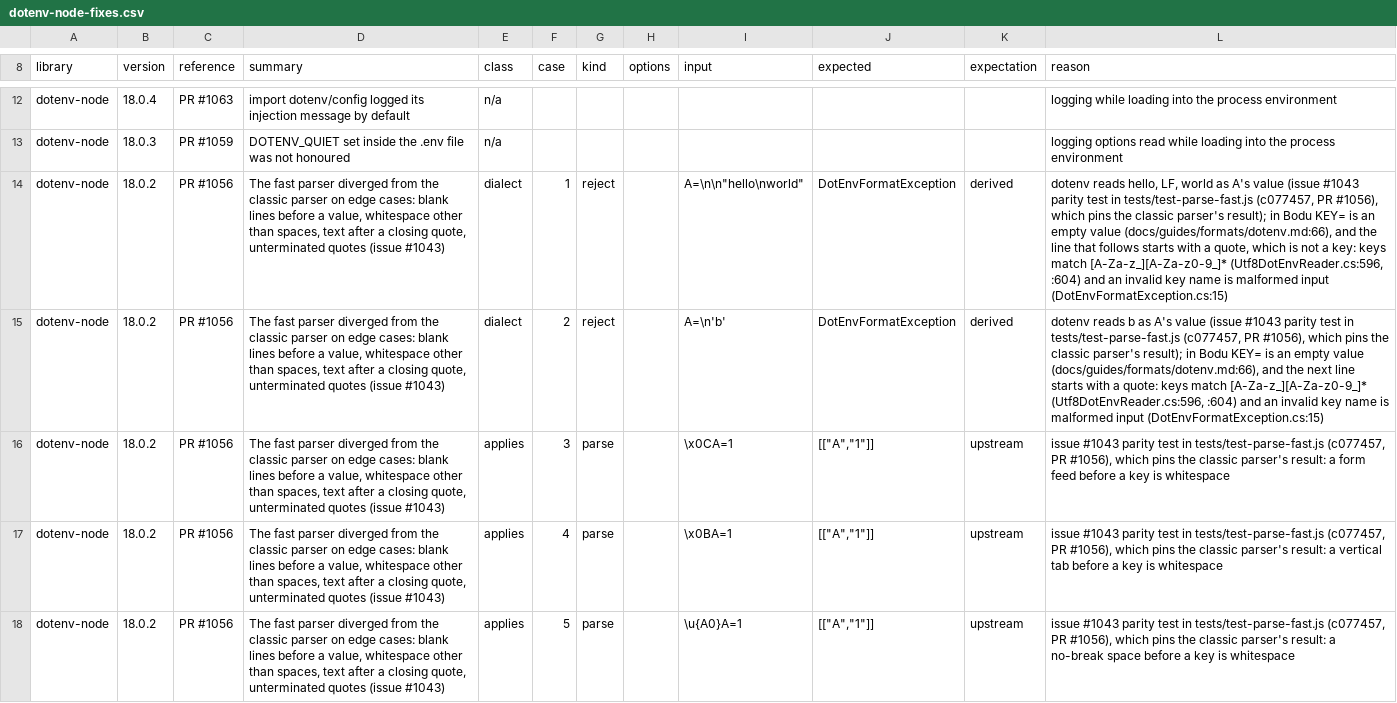
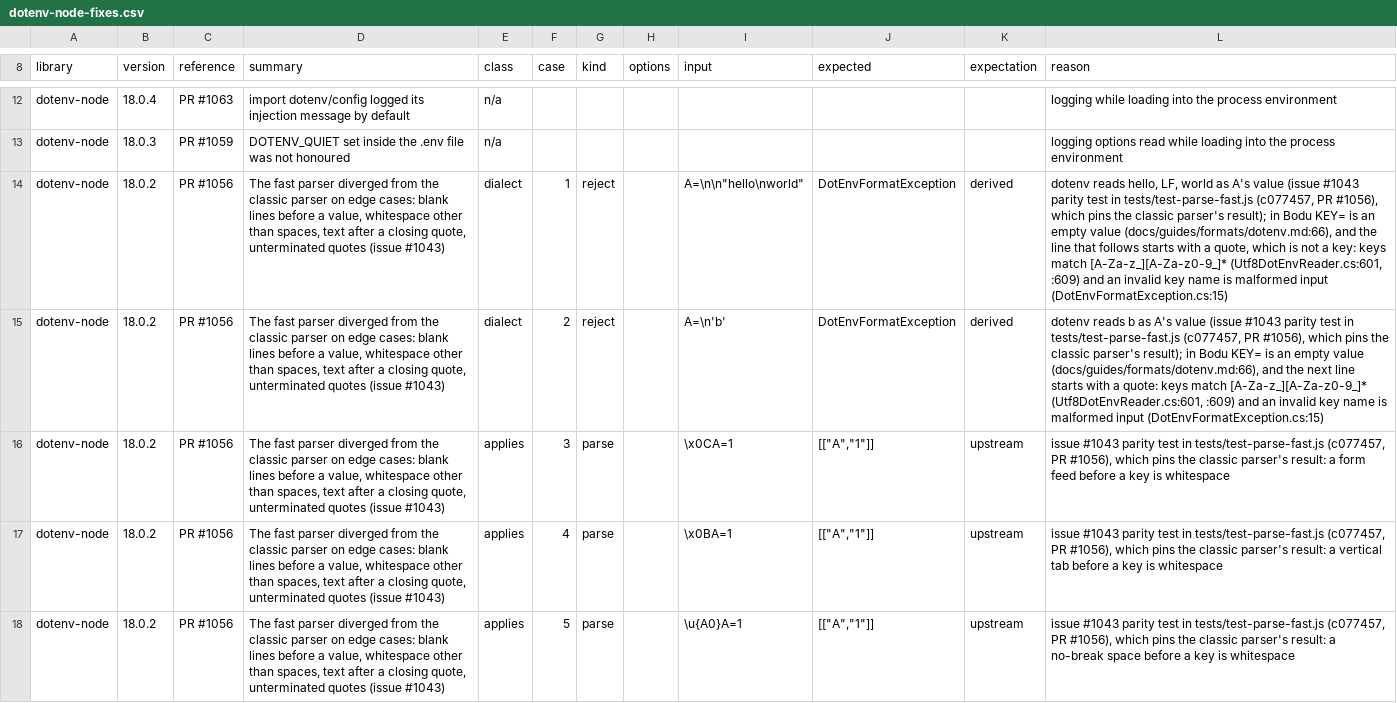
Before and after one commit to bslater/bodu, a CSV file: corpus/dotenv/fixes/dotenv-node-fixes.csv, drawn as a sheet; only a part is shown, gaps mark what is left out; the diff covers the shown part only; the diff names each change by its address in the sheet, - before the commit and + after, or states it on an @@ line.

```diff
--- a/corpus/dotenv/fixes/dotenv-node-fixes.csv
+++ b/corpus/dotenv/fixes/dotenv-node-fixes.csv
-L14 (reason): …match [A-Za-z_][A-Za-z0-9_]* (Utf8DotEnvReader.cs:596, :604) and an…
+L14 (reason): …match [A-Za-z_][A-Za-z0-9_]* (Utf8DotEnvReader.cs:601, :609) and an…
-L15 (reason): …match [A-Za-z_][A-Za-z0-9_]* (Utf8DotEnvReader.cs:596, :604) and an…
+L15 (reason): …match [A-Za-z_][A-Za-z0-9_]* (Utf8DotEnvReader.cs:601, :609) and an…
```
Also changed, not shown: 19 edited cells elsewhere in this file, corpus/dotenv/fixes/compose-go-fixes.csv, corpus/dotenv/fixes/dotenv-ruby-fixes.csv, 20 other files.
